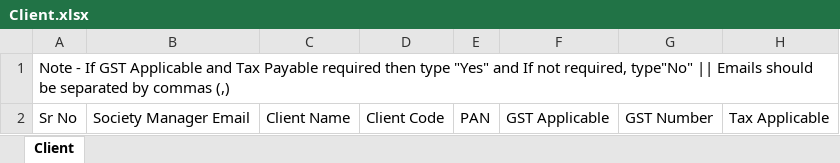
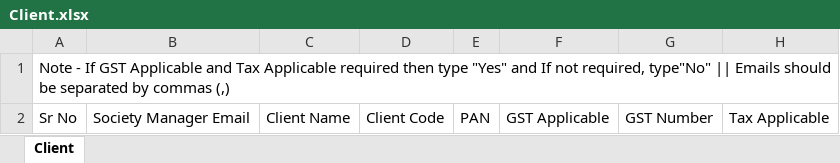
Before and after one commit to ssaklani2705/taskapp, an Excel workbook: src/assets/template/Client.xlsx, sheet Client, drawn as a sheet; only a part is shown; values as stored, in another font and other column widths than the file's, no borders; the diff names each change by its address in the sheet, - before the commit and + after, or states it on an @@ line.

```diff
--- a/src/assets/template/Client.xlsx (sheet Client)
+++ b/src/assets/template/Client.xlsx (sheet Client)
-A1: …and Tax Payable required then…
+A1: …and Tax Applicable required then…
```
Also changed, not shown: 5 other files.
